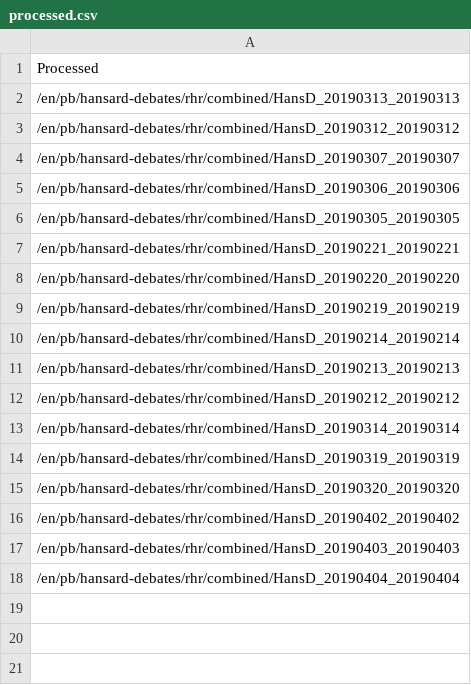
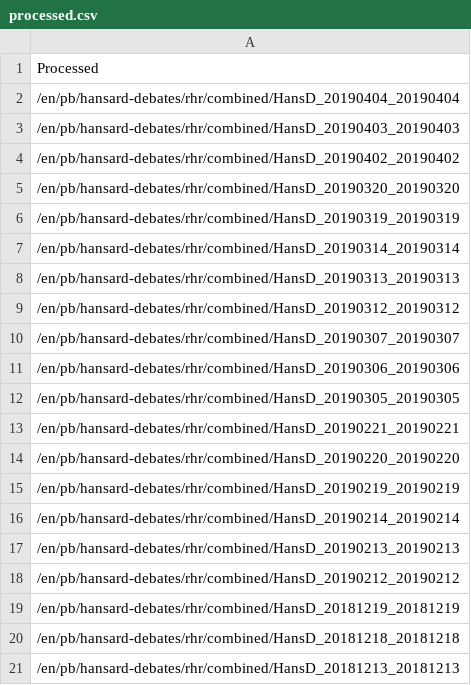
Before and after one commit to vizowl/hansard-word-cloud, a CSV file: processed.csv, drawn as a sheet.

```diff
--- a/processed.csv
+++ b/processed.csv
@@ -1,2 +1,8 @@
 Processed
+/en/pb/hansard-debates/rhr/combined/HansD_20190404_20190404
+/en/pb/hansard-debates/rhr/combined/HansD_20190403_20190403
+/en/pb/hansard-debates/rhr/combined/HansD_20190402_20190402
+/en/pb/hansard-debates/rhr/combined/HansD_20190320_20190320
+/en/pb/hansard-debates/rhr/combined/HansD_20190319_20190319
+/en/pb/hansard-debates/rhr/combined/HansD_20190314_20190314
 /en/pb/hansard-debates/rhr/combined/HansD_20190313_20190313
@@ -12,7 +18,4 @@ Processed
 /en/pb/hansard-debates/rhr/combined/HansD_20190212_20190212
-/en/pb/hansard-debates/rhr/combined/HansD_20190314_20190314
-/en/pb/hansard-debates/rhr/combined/HansD_20190319_20190319
-/en/pb/hansard-debates/rhr/combined/HansD_20190320_20190320
-/en/pb/hansard-debates/rhr/combined/HansD_20190402_20190402
-/en/pb/hansard-debates/rhr/combined/HansD_20190403_20190403
-/en/pb/hansard-debates/rhr/combined/HansD_20190404_20190404
+/en/pb/hansard-debates/rhr/combined/HansD_20181219_20181219
+/en/pb/hansard-debates/rhr/combined/HansD_20181218_20181218
+/en/pb/hansard-debates/rhr/combined/HansD_20181213_20181213
```
Also changed, not shown: 22 other files.
